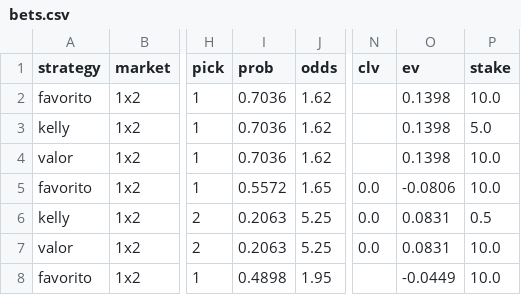
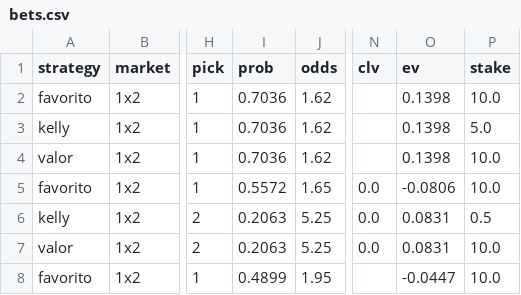
Before and after one commit to SergioMS02/laliga-predictor, a CSV file: predictions/bets.csv, drawn as a sheet; only a part is shown, gaps mark what is left out; the diff names each change by its address in the sheet, - before the commit and + after, or states it on an @@ line.

```diff
--- a/predictions/bets.csv
+++ b/predictions/bets.csv
-I8 (prob): 0.4898
+I8 (prob): 0.4899
-O8 (ev): -0.0449
+O8 (ev): -0.0447
```
Also changed, not shown: data/processed/odds_snapshots.csv, predictions/log.csv, 13 other files.
